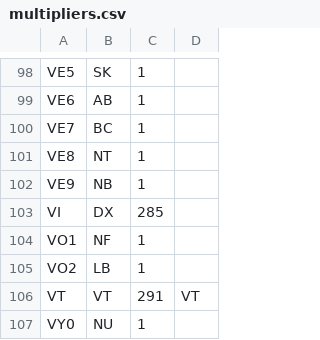
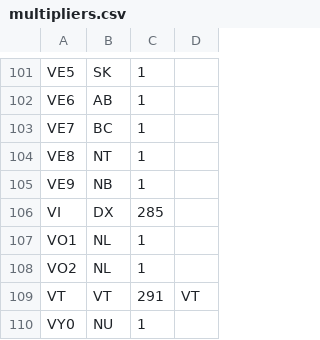
Before and after one commit to tepperly/nasprint, a CSV file: src/multipliers.csv, drawn as a sheet; only a part is shown, gaps mark what is left out; the diff covers the shown part only.

```diff
--- a/src/multipliers.csv
+++ b/src/multipliers.csv
@@ -103,4 +106,4 @@
 "VI","DX",285
-"VO1","NF",1
-"VO2","LB",1
+"VO1","NL",1
+"VO2","NL",1
 "VT","VT",291,"VT"
```
Also changed, not shown: 3 added rows and 4 edited cells elsewhere in this file, 8 other files.
